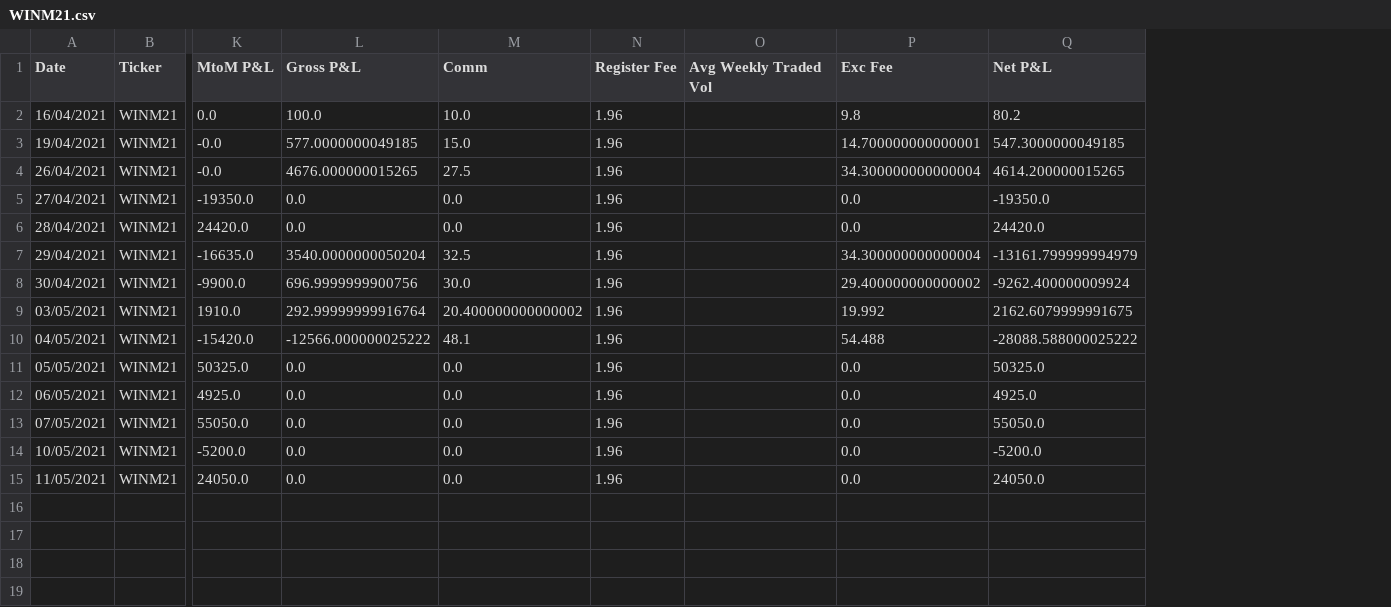
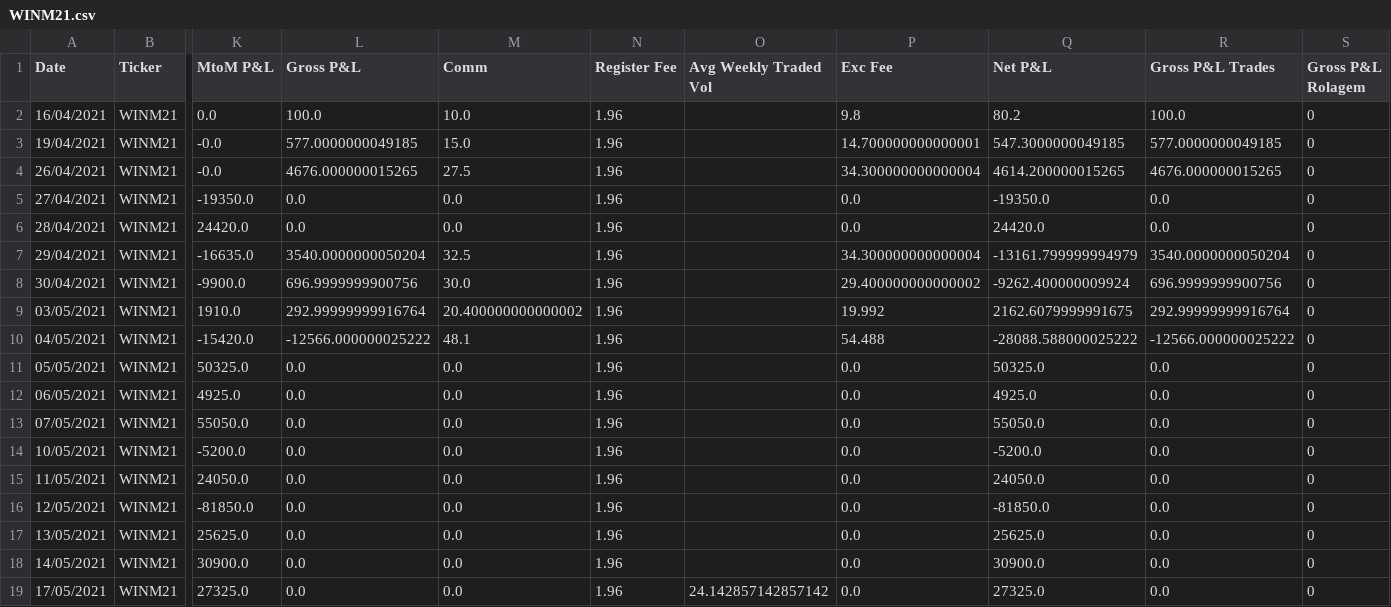
Before and after one commit to oliveirahenrique70/TrussInvest, a CSV file: WINM21.csv, drawn as a sheet; only a part is shown, gaps mark what is left out; rows hold the shown columns only; the diff names each change by its address in the sheet, - before the commit and + after, or states it on an @@ line.

```diff
--- a/WINM21.csv
+++ b/WINM21.csv
+column R (Gross P&L Trades), rows 2-15: 100.0 | 577.0000000049185 | 4676.000000015265 | 0.0 | 0.0 | 3540.0000000050204 | 696.9999999900756 | 292.99999999916764 | -12566.000000025222 | 0.0 | 0.0 | 0.0 | 0.0 | 0.0
+column S (Gross P&L Rolagem), rows 2-15: all 0
+row 16: 12/05/2021 | WINM21 | -81850.0 | 0.0 | 0.0 | 1.96 |  | 0.0 | -81850.0 | 0.0 | 0
+row 17: 13/05/2021 | WINM21 | 25625.0 | 0.0 | 0.0 | 1.96 |  | 0.0 | 25625.0 | 0.0 | 0
+row 18: 14/05/2021 | WINM21 | 30900.0 | 0.0 | 0.0 | 1.96 |  | 0.0 | 30900.0 | 0.0 | 0
+row 19: 17/05/2021 | WINM21 | 27325.0 | 0.0 | 0.0 | 1.96 | 24.142857142857142 | 0.0 | 27325.0 | 0.0 | 0
```
Also changed, not shown: DOLM21.csv, ISPM21.csv, 10 other files.
